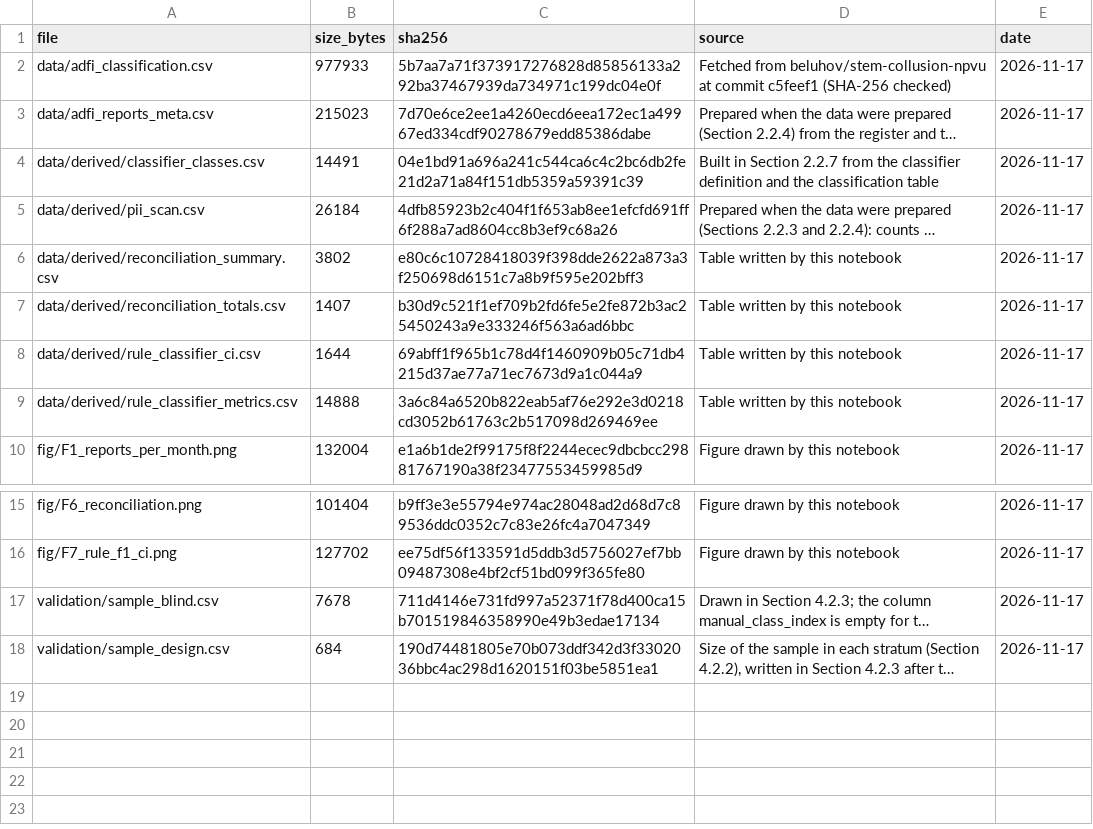
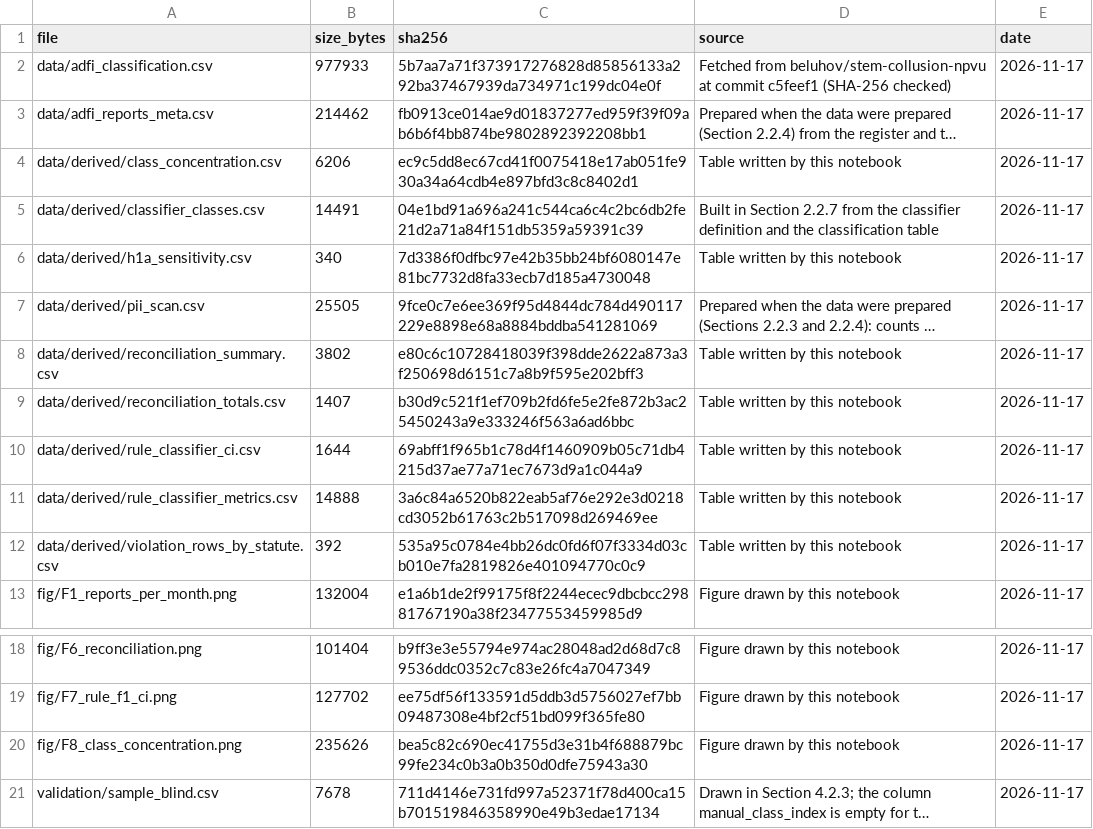
Before and after one commit to beluhov/adfi-violations-classification, a CSV file: data/MANIFEST.csv, drawn as a sheet; only a part is shown, gaps mark what is left out; the shorter side is filled out with more unchanged rows; long unchanged cells end in …; addresses are those after the commit; the diff names each change by its address in the sheet, - before the commit and + after, or states it on an @@ line.

```diff
--- a/data/MANIFEST.csv
+++ b/data/MANIFEST.csv
-B3 (size_bytes): 215023
+B3 (size_bytes): 214462
-C3 (sha256): 7d70e6ce2ee1a4260ecd6eea172ec1a49967ed334cdf90278679edd85386dabe
+C3 (sha256): fb0913ce014ae9d01837277ed959f39f09ab6b6f4bb874be9802892392208bb1
+row 4: data/derived/class_concentration.csv | 6206 | ec9c5dd8ec67cd41f0075418e17ab051fe930a34a64cdb4e897bfd3c8c8402d1 | Table written by this notebook | 2026-11-17
+row 6: data/derived/h1a_sensitivity.csv | 340 | 7d3386f0dfbc97e42b35bb24bf6080147e81bc7732d8fa33ecb7d185a4730048 | Table written by this notebook | 2026-11-17
-B7 (size_bytes): 26184
+B7 (size_bytes): 25505
-C7 (sha256): 4dfb85923b2c404f1f653ab8ee1efcfd691ff6f288a7ad8604cc8b3ef9c68a26
+C7 (sha256): 9fce0c7e6ee369f95d4844dc784d490117229e8898e68a8884bddba541281069
+row 12: data/derived/violation_rows_by_statute.csv | 392 | 535a95c0784e4bb26dc0fd6f07f3334d03cb010e7fa2819826e401094770c0c9 | Table written by this notebook | 2026-11-17
+row 20: fig/F8_class_concentration.png | 235626 | bea5c82c690ec41755d3e31b4f688879bc99fe234c0b3a0b350d0dfe75943a30 | Figure drawn by this notebook | 2026-11-17
```
Also changed, not shown: 5 other files.
